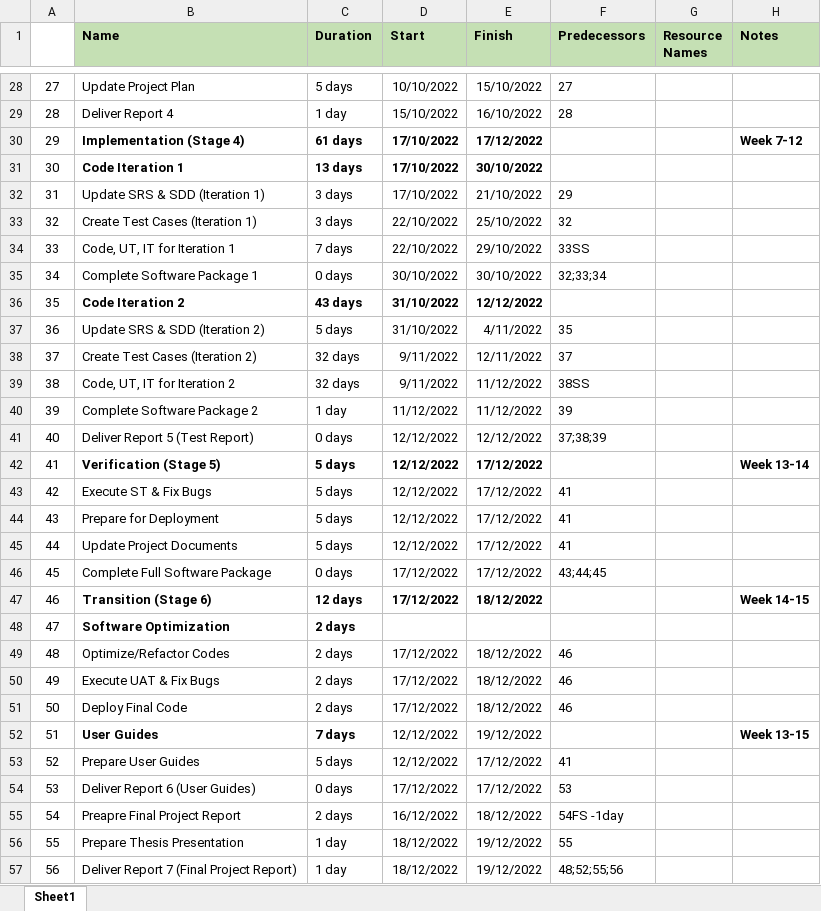
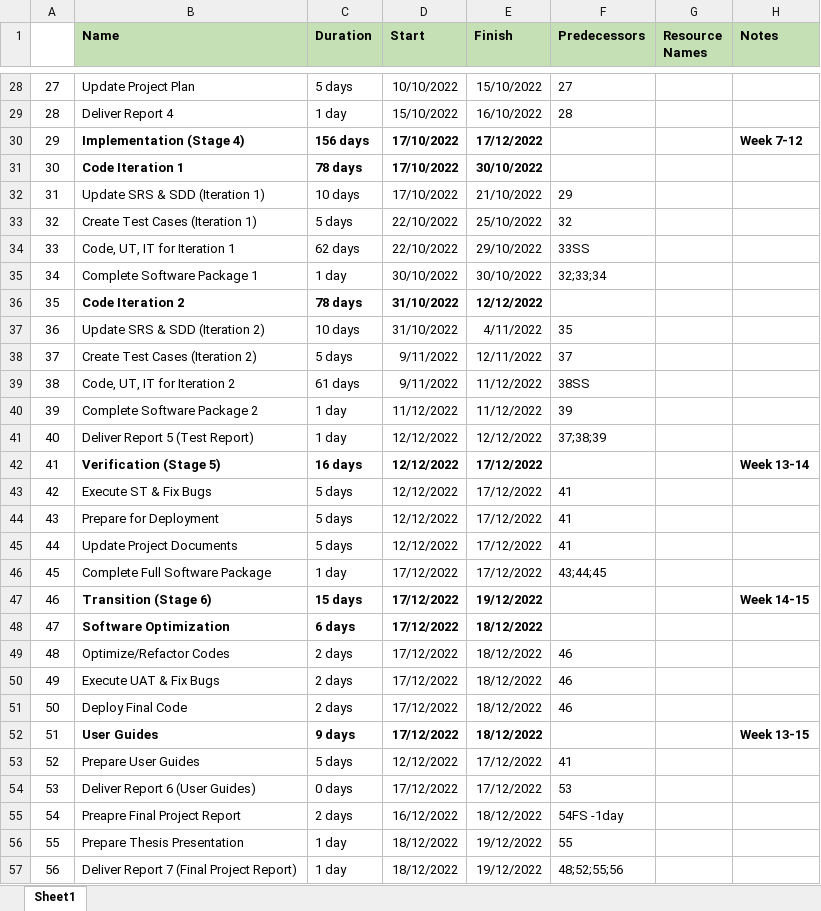
Before and after one commit to nguyenthegiang/fu-house-finder, an Excel workbook: Documentation/[FHF]_Report2_Project Schedule.xlsx, sheet Sheet1, drawn as a sheet; only a part is shown, gaps mark what is left out; values as stored, in another font and other column widths than the file's, no borders; the diff covers the shown part only; the diff names each change by its address in the sheet, - before the commit and + after, or states it on an @@ line.

```diff
--- a/Documentation/[FHF]_Report2_Project Schedule.xlsx (sheet Sheet1)
+++ b/Documentation/[FHF]_Report2_Project Schedule.xlsx (sheet Sheet1)
-C30 (Duration): 61 days
+C30 (Duration): 156 days
-C31 (Duration): 13 days
+C31 (Duration): 78 days
-C32 (Duration): 3 days
+C32 (Duration): 10 days
-C33 (Duration): 3 days
+C33 (Duration): 5 days
-C34 (Duration): 7 days
+C34 (Duration): 62 days
-C35 (Duration): 0 days
+C35 (Duration): 1 day
-C36 (Duration): 43 days
+C36 (Duration): 78 days
-C37 (Duration): 5 days
+C37 (Duration): 10 days
-C38 (Duration): 32 days
+C38 (Duration): 5 days
-C39 (Duration): 32 days
+C39 (Duration): 61 days
-C41 (Duration): 0 days
+C41 (Duration): 1 day
-C42 (Duration): 5 days
+C42 (Duration): 16 days
-C46 (Duration): 0 days
+C46 (Duration): 1 day
-C47 (Duration): 12 days
+C47 (Duration): 15 days
-E47 (Finish): 18/12/2022
+E47 (Finish): 19/12/2022
-C48 (Duration): 2 days
+C48 (Duration): 6 days
-D48 (Start): (empty)
+D48 (Start): 17/12/2022
-E48 (Finish): (empty)
+E48 (Finish): 18/12/2022
-C52 (Duration): 7 days
+C52 (Duration): 9 days
-D52 (Start): 12/12/2022
+D52 (Start): 17/12/2022
-D52:E52 bold: off
+D52:E52 bold: on
-E52 (Finish): 19/12/2022
+E52 (Finish): 18/12/2022
```
Also changed, not shown: 23 edited cells and cell formats elsewhere in this sheet.
